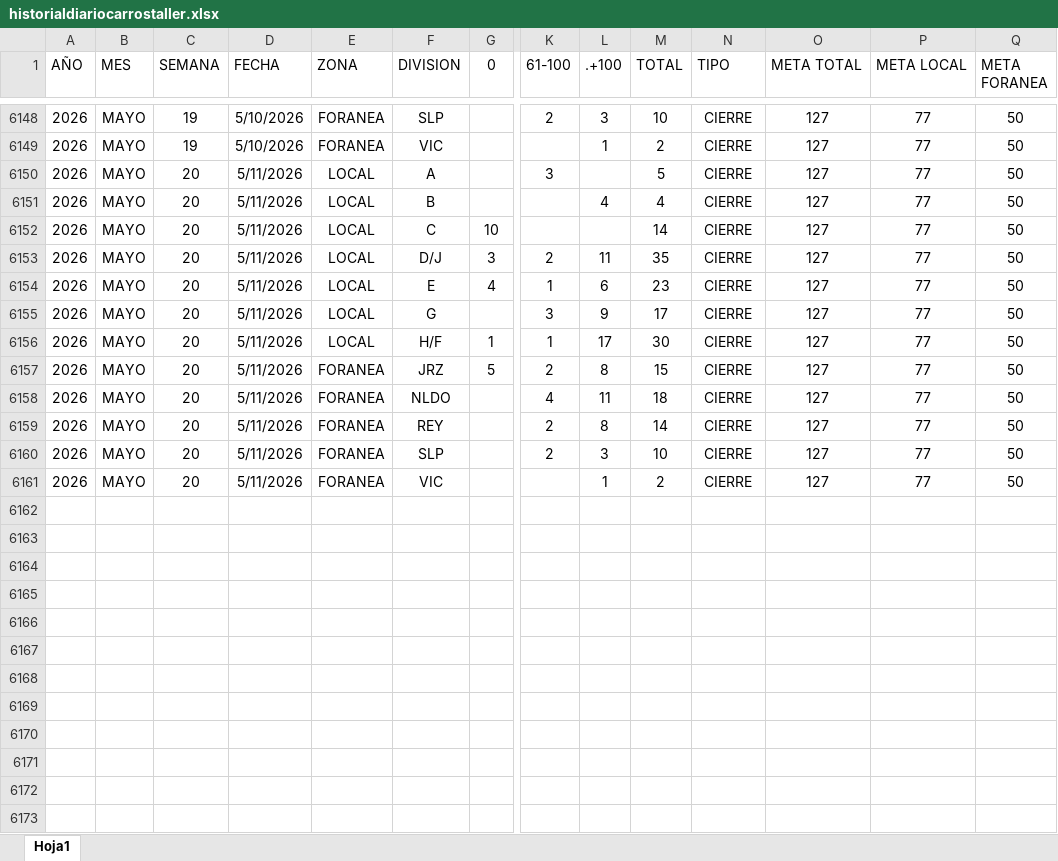
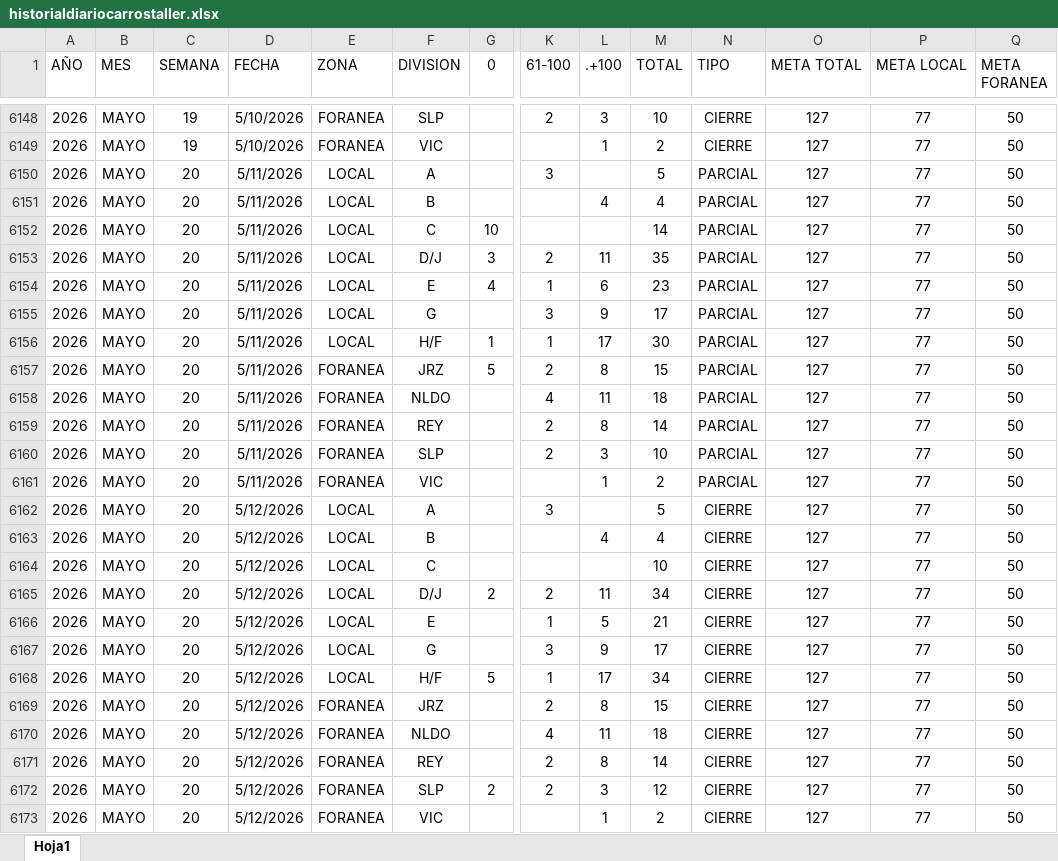
Before and after one commit to EDSALAS15/CARROSTALLERDIARIOYPROMEDIO, an Excel workbook: historialdiariocarrostaller.xlsx, sheet Hoja1, drawn as a sheet; only a part is shown, gaps mark what is left out; values as stored, in another font and other column widths than the file's, no borders; table styles not drawn; addresses are those after the commit; rows hold the shown columns only; the diff names each change by its address in the sheet, - before the commit and + after, or states it on an @@ line.

Commit message:
Add files via upload

```diff
--- a/historialdiariocarrostaller.xlsx (sheet Hoja1)
+++ b/historialdiariocarrostaller.xlsx (sheet Hoja1)
-N6150:N6160 (TIPO): CIERRE
+N6150:N6160 (TIPO): PARCIAL
+row 6161: 2026 | MAYO | 20 | 5/11/2026 | FORANEA | VIC |  |  | 1 | 2 | PARCIAL | 127 | 77 | 50
+row 6162: 2026 | MAYO | 20 | 5/12/2026 | LOCAL | A |  | 3 |  | 5 | CIERRE | 127 | 77 | 50
+row 6163: 2026 | MAYO | 20 | 5/12/2026 | LOCAL | B |  |  | 4 | 4 | CIERRE | 127 | 77 | 50
+row 6164: 2026 | MAYO | 20 | 5/12/2026 | LOCAL | C |  |  |  | 10 | CIERRE | 127 | 77 | 50
+row 6165: 2026 | MAYO | 20 | 5/12/2026 | LOCAL | D/J | 2 | 2 | 11 | 34 | CIERRE | 127 | 77 | 50
+row 6166: 2026 | MAYO | 20 | 5/12/2026 | LOCAL | E |  | 1 | 5 | 21 | CIERRE | 127 | 77 | 50
+row 6167: 2026 | MAYO | 20 | 5/12/2026 | LOCAL | G |  | 3 | 9 | 17 | CIERRE | 127 | 77 | 50
+row 6168: 2026 | MAYO | 20 | 5/12/2026 | LOCAL | H/F | 5 | 1 | 17 | 34 | CIERRE | 127 | 77 | 50
+row 6169: 2026 | MAYO | 20 | 5/12/2026 | FORANEA | JRZ |  | 2 | 8 | 15 | CIERRE | 127 | 77 | 50
+row 6170: 2026 | MAYO | 20 | 5/12/2026 | FORANEA | NLDO |  | 4 | 11 | 18 | CIERRE | 127 | 77 | 50
+row 6171: 2026 | MAYO | 20 | 5/12/2026 | FORANEA | REY |  | 2 | 8 | 14 | CIERRE | 127 | 77 | 50
+row 6172: 2026 | MAYO | 20 | 5/12/2026 | FORANEA | SLP | 2 | 2 | 3 | 12 | CIERRE | 127 | 77 | 50
-D6173 (FECHA): 5/11/2026
+D6173 (FECHA): 5/12/2026
```
